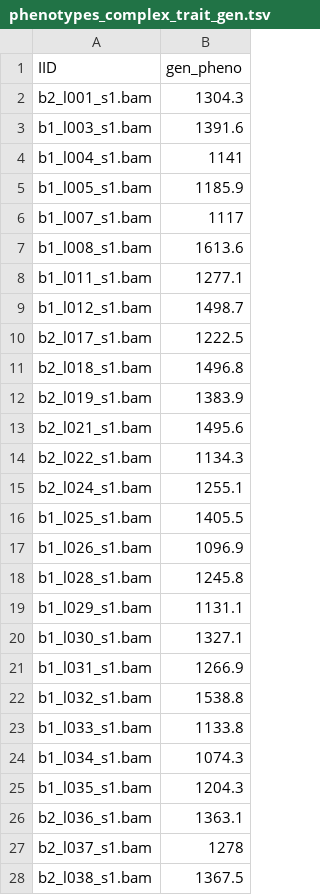
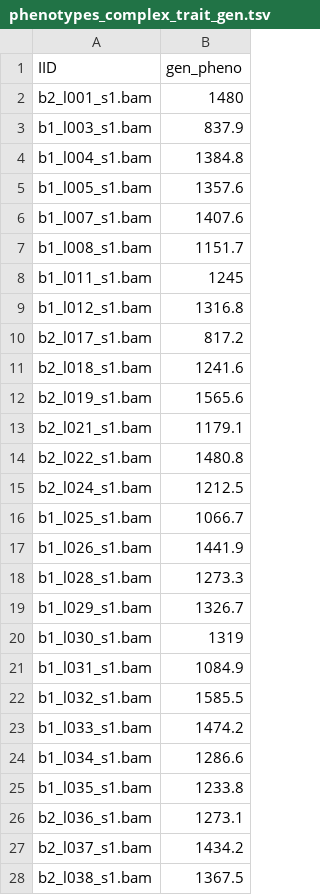
Before and after one commit to LiliiaBgdnv/GWAS_project, a TSV file: Raw_data/phenotypes_complex_trait_gen.tsv, drawn as a sheet; only a part is shown; the diff covers the shown part only.

```diff
--- a/Raw_data/phenotypes_complex_trait_gen.tsv
+++ b/Raw_data/phenotypes_complex_trait_gen.tsv
@@ -1,28 +1,28 @@
 IID	gen_pheno
-b2_l001_s1.bam	1304.3
-b1_l003_s1.bam	1391.6
-b1_l004_s1.bam	1141
-b1_l005_s1.bam	1185.9
-b1_l007_s1.bam	1117
-b1_l008_s1.bam	1613.6
-b1_l011_s1.bam	1277.1
-b1_l012_s1.bam	1498.7
-b2_l017_s1.bam	1222.5
-b2_l018_s1.bam	1496.8
-b2_l019_s1.bam	1383.9
-b2_l021_s1.bam	1495.6
-b2_l022_s1.bam	1134.3
-b2_l024_s1.bam	1255.1
-b1_l025_s1.bam	1405.5
-b1_l026_s1.bam	1096.9
-b1_l028_s1.bam	1245.8
-b1_l029_s1.bam	1131.1
-b1_l030_s1.bam	1327.1
-b1_l031_s1.bam	1266.9
-b1_l032_s1.bam	1538.8
-b1_l033_s1.bam	1133.8
-b1_l034_s1.bam	1074.3
-b1_l035_s1.bam	1204.3
-b2_l036_s1.bam	1363.1
-b2_l037_s1.bam	1278
+b2_l001_s1.bam	1480
+b1_l003_s1.bam	837.9
+b1_l004_s1.bam	1384.8
+b1_l005_s1.bam	1357.6
+b1_l007_s1.bam	1407.6
+b1_l008_s1.bam	1151.7
+b1_l011_s1.bam	1245
+b1_l012_s1.bam	1316.8
+b2_l017_s1.bam	817.2
+b2_l018_s1.bam	1241.6
+b2_l019_s1.bam	1565.6
+b2_l021_s1.bam	1179.1
+b2_l022_s1.bam	1480.8
+b2_l024_s1.bam	1212.5
+b1_l025_s1.bam	1066.7
+b1_l026_s1.bam	1441.9
+b1_l028_s1.bam	1273.3
+b1_l029_s1.bam	1326.7
+b1_l030_s1.bam	1319
+b1_l031_s1.bam	1084.9
+b1_l032_s1.bam	1585.5
+b1_l033_s1.bam	1474.2
+b1_l034_s1.bam	1286.6
+b1_l035_s1.bam	1233.8
+b2_l036_s1.bam	1273.1
+b2_l037_s1.bam	1434.2
 b2_l038_s1.bam	1367.5
```
Also changed, not shown: 70 edited cells elsewhere in this file, Raw_data/phenotypes_simple_trait_gen.tsv, 1 other file.
